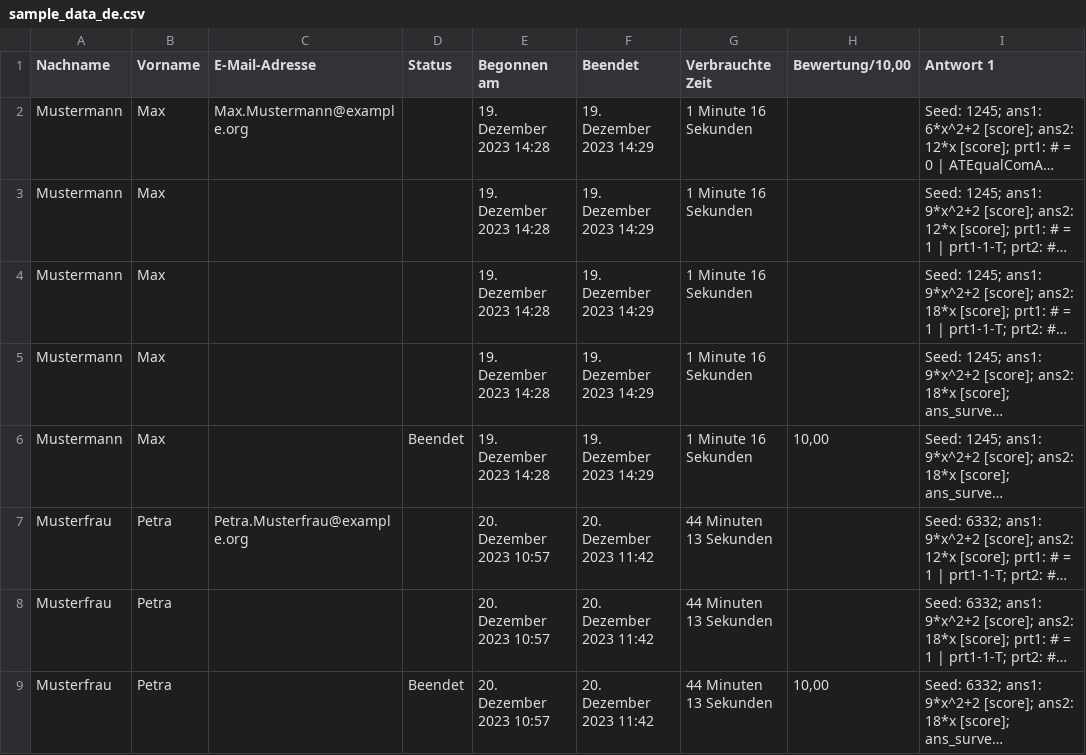
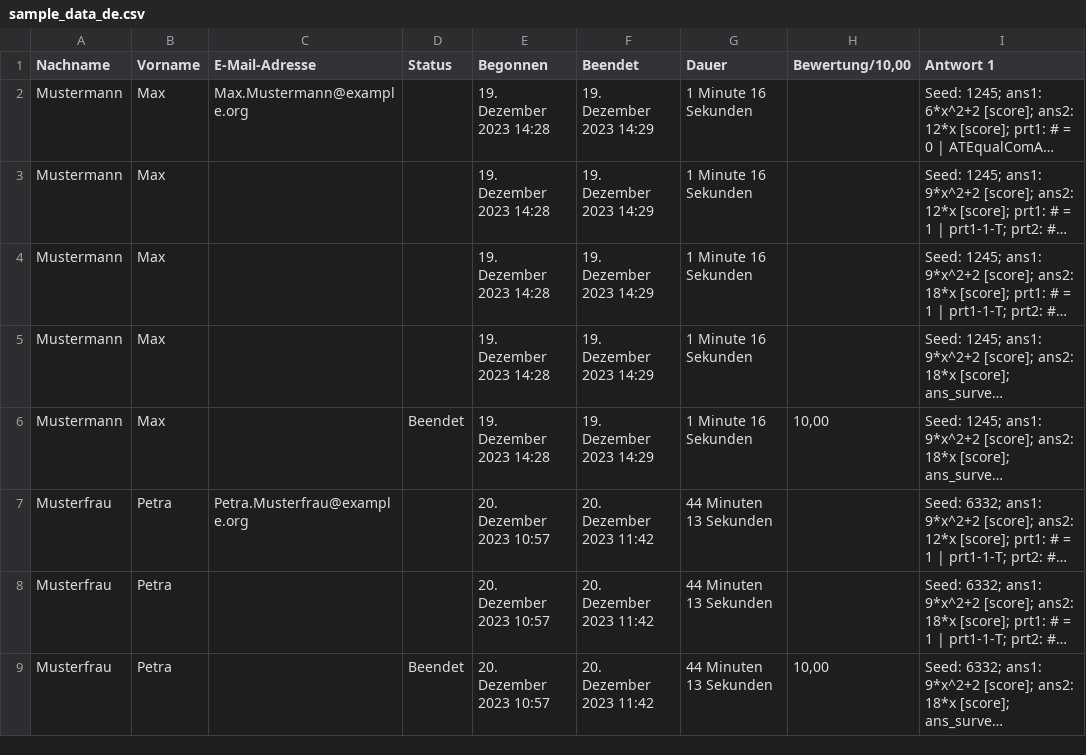
Before and after one commit to jonaslache/STACK-Response-File-Processor, a CSV file: sample_data/sample_data_de.csv, drawn as a sheet; only a part is shown; long unchanged cells end in …; the diff names each change by its address in the sheet, - before the commit and + after, or states it on an @@ line.

Commit message:
Version 0.5 (#7)
* Updated column names to match new Moodle versions
* Updated README and Development history

```diff
--- a/sample_data/sample_data_de.csv
+++ b/sample_data/sample_data_de.csv
-E1: Begonnen am
+E1: Begonnen
-G1: Verbrauchte Zeit
+G1: Dauer
```
Also changed, not shown: sample_data/sample_data_en.csv, 3 other files.
